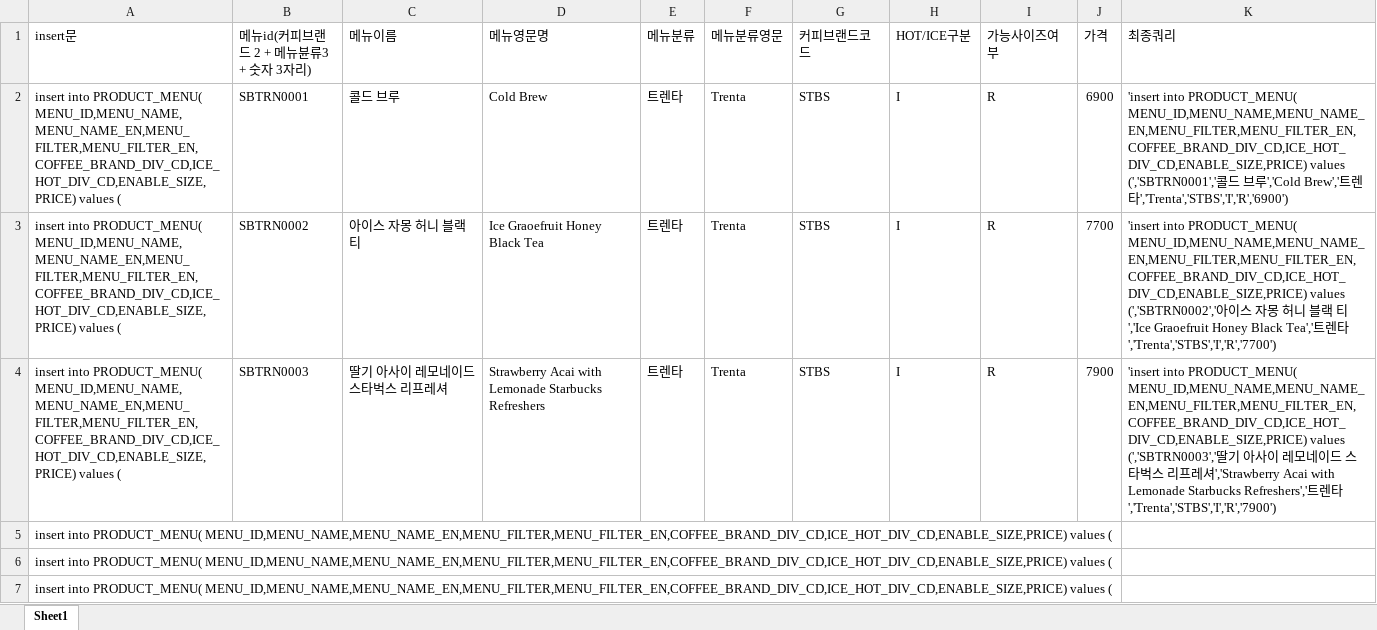
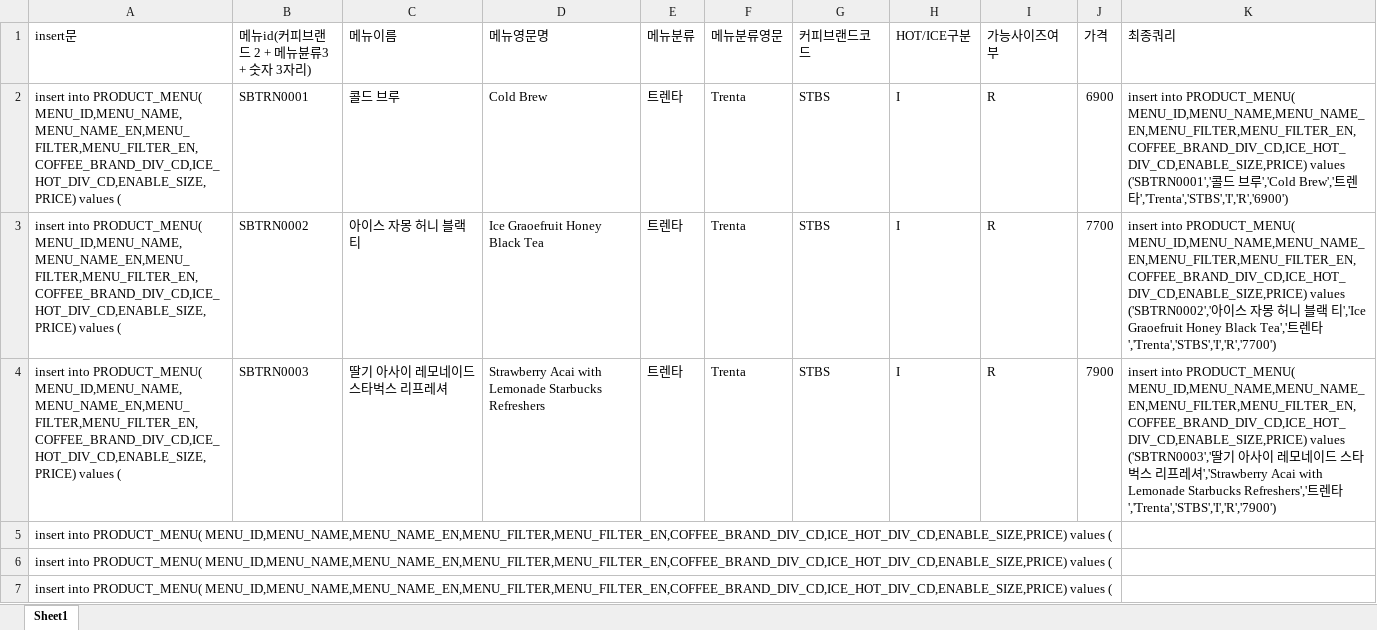
Before and after one commit to wogud556/coffee, an Excel workbook: 커피쿼리데이터베이스.xlsx, sheet Sheet1, drawn as a sheet; only a part is shown; values as stored, in another font and other column widths than the file's, no borders; the diff names each change by its address in the sheet, - before the commit and + after, or states it on an @@ line.

```diff
--- a/커피쿼리데이터베이스.xlsx (sheet Sheet1)
+++ b/커피쿼리데이터베이스.xlsx (sheet Sheet1)
-K2 (최종쿼리): 'insert into PRODUCT_MENU( MENU_ID,MENU_NAME,MENU_NAME_EN,MENU_FILTER,MENU_FILTER_EN,COFFEE_BRAND_DIV_CD,ICE_HOT_DIV_CD,ENABLE_SIZE,PRICE) values (','SBTRN0001','콜드…
+K2 (최종쿼리): insert into PRODUCT_MENU( MENU_ID,MENU_NAME,MENU_NAME_EN,MENU_FILTER,MENU_FILTER_EN,COFFEE_BRAND_DIV_CD,ICE_HOT_DIV_CD,ENABLE_SIZE,PRICE) values ('SBTRN0001','콜드…
-K3 (최종쿼리): 'insert into PRODUCT_MENU( MENU_ID,MENU_NAME,MENU_NAME_EN,MENU_FILTER,MENU_FILTER_EN,COFFEE_BRAND_DIV_CD,ICE_HOT_DIV_CD,ENABLE_SIZE,PRICE) values (','SBTRN0002','아이…
+K3 (최종쿼리): insert into PRODUCT_MENU( MENU_ID,MENU_NAME,MENU_NAME_EN,MENU_FILTER,MENU_FILTER_EN,COFFEE_BRAND_DIV_CD,ICE_HOT_DIV_CD,ENABLE_SIZE,PRICE) values ('SBTRN0002','아이…
-K4 (최종쿼리): 'insert into PRODUCT_MENU( MENU_ID,MENU_NAME,MENU_NAME_EN,MENU_FILTER,MENU_FILTER_EN,COFFEE_BRAND_DIV_CD,ICE_HOT_DIV_CD,ENABLE_SIZE,PRICE) values (','SBTRN0003','딸기…
+K4 (최종쿼리): insert into PRODUCT_MENU( MENU_ID,MENU_NAME,MENU_NAME_EN,MENU_FILTER,MENU_FILTER_EN,COFFEE_BRAND_DIV_CD,ICE_HOT_DIV_CD,ENABLE_SIZE,PRICE) values ('SBTRN0003','딸기…
```
Also changed, not shown: 2 other files.
